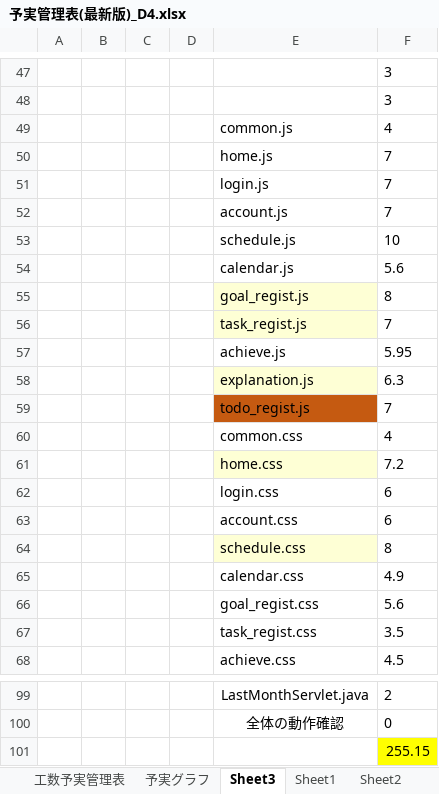
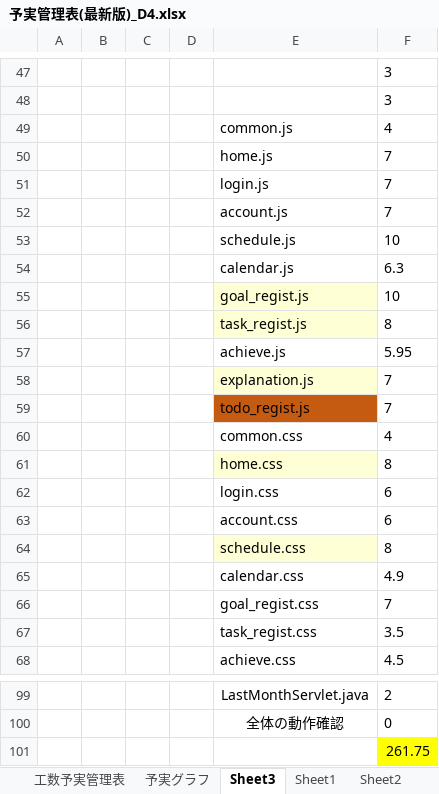
Before and after one commit to dojo2023/D-4, an Excel workbook: doc/D4_ドキュメント/予実管理表(最新版)_D4.xlsx, sheet Sheet3, drawn as a sheet; only a part is shown, gaps mark what is left out; values as stored, in another font and other column widths than the file's, no borders; removed rows and columns are numbered as before the commit, all else as after; the diff names each change by its address in the sheet, - before the commit and + after, or states it on an @@ line.

```diff
--- a/doc/D4_ドキュメント/予実管理表(最新版)_D4.xlsx (sheet Sheet3)
+++ b/doc/D4_ドキュメント/予実管理表(最新版)_D4.xlsx (sheet Sheet3)
-F54: 5.6
+F54: 6.3
+row 55:  |  |  |  | goal_regist.js | 10
-E56: goal_regist.js
+E56: task_regist.js
-row 56:  |  |  |  | task_regist.js | 7
-F58: 6.3
+F58: 7
-F61: 7.2
+F61: 8
-F66: 5.6
+F66: 7
-F101: 255.15
+F101: 261.75
```
Also changed, not shown: sheet 予実グラフ, sheet 工数予実管理表, sheet Sheet1, formulas that keep their value, hidden cells, 10 other files.
